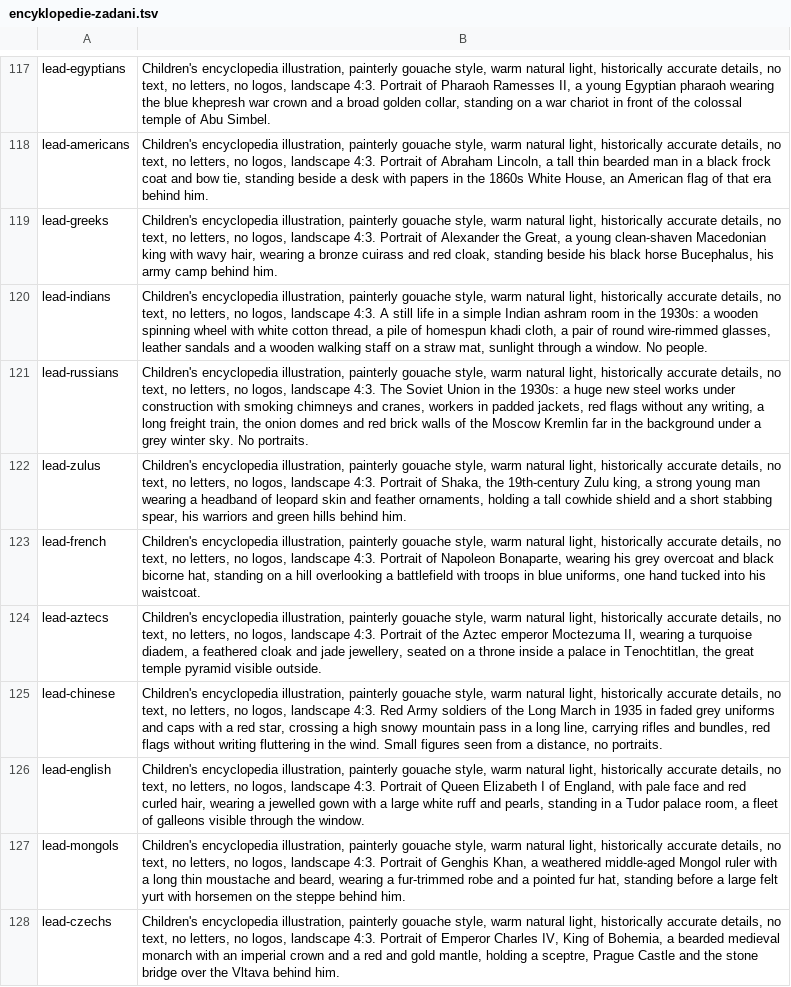
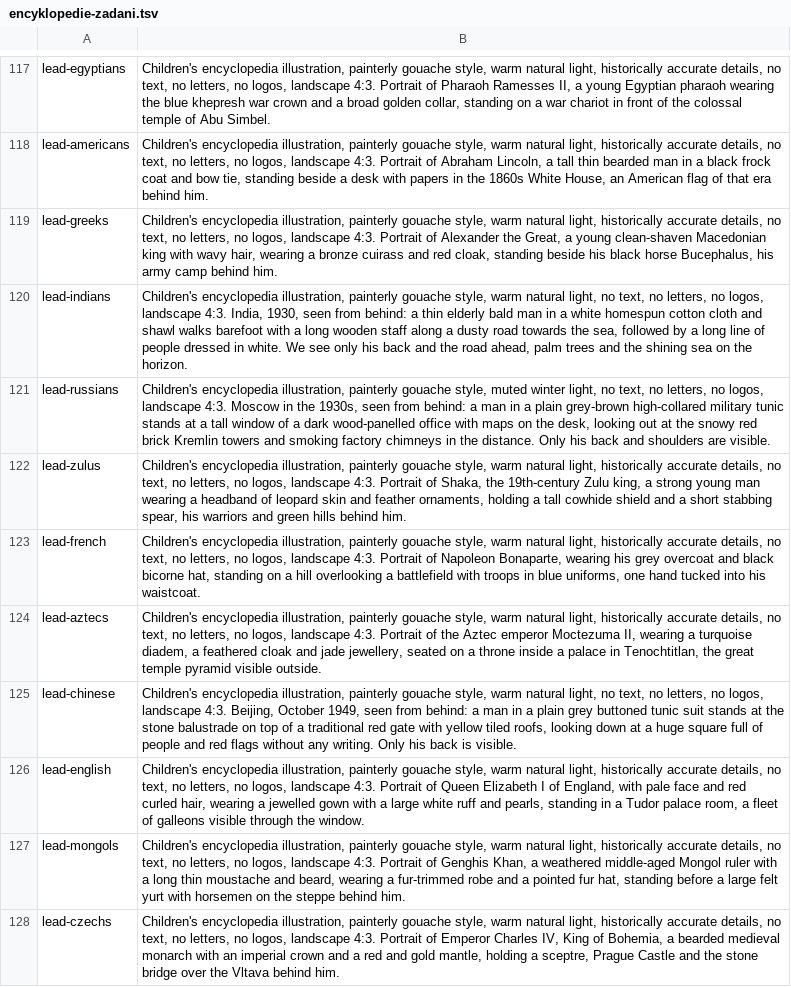
Before and after one commit to yf257n6vkj-arch/empires, a TSV file: tools/mac/encyklopedie-zadani.tsv, drawn as a sheet; only a part is shown, gaps mark what is left out.

```diff
--- a/tools/mac/encyklopedie-zadani.tsv
+++ b/tools/mac/encyklopedie-zadani.tsv
@@ -119,4 +119,4 @@ lead-americans	Children's encyclopedia illustration, painterly gouache style, wa
 lead-greeks	Children's encyclopedia illustration, painterly gouache style, warm natural light, historically accurate details, no text, no letters, no logos, landscape 4:3. Portrait of Alexander the Great, a young clean-shaven Macedonian king with wavy hair, wearing a bronze cuirass and red cloak, standing beside his black horse Bucephalus, his army camp behind him.
-lead-indians	Children's encyclopedia illustration, painterly gouache style, warm natural light, historically accurate details, no text, no letters, no logos, landscape 4:3. A still life in a simple Indian ashram room in the 1930s: a wooden spinning wheel with white cotton thread, a pile of homespun khadi cloth, a pair of round wire-rimmed glasses, leather sandals and a wooden walking staff on a straw mat, sunlight through a window. No people.
-lead-russians	Children's encyclopedia illustration, painterly gouache style, warm natural light, historically accurate details, no text, no letters, no logos, landscape 4:3. The Soviet Union in the 1930s: a huge new steel works under construction with smoking chimneys and cranes, workers in padded jackets, red flags without any writing, a long freight train, the onion domes and red brick walls of the Moscow Kremlin far in the background under a grey winter sky. No portraits.
+lead-indians	Children's encyclopedia illustration, painterly gouache style, warm natural light, no text, no letters, no logos, landscape 4:3. India, 1930, seen from behind: a thin elderly bald man in a white homespun cotton cloth and shawl walks barefoot with a long wooden staff along a dusty road towards the sea, followed by a long line of people dressed in white. We see only his back and the road ahead, palm trees and the shining sea on the horizon.
+lead-russians	Children's encyclopedia illustration, painterly gouache style, muted winter light, no text, no letters, no logos, landscape 4:3. Moscow in the 1930s, seen from behind: a man in a plain grey-brown high-collared military tunic stands at a tall window of a dark wood-panelled office with maps on the desk, looking out at the snowy red brick Kremlin towers and smoking factory chimneys in the distance. Only his back and shoulders are visible.
 lead-zulus	Children's encyclopedia illustration, painterly gouache style, warm natural light, historically accurate details, no text, no letters, no logos, landscape 4:3. Portrait of Shaka, the 19th-century Zulu king, a strong young man wearing a headband of leopard skin and feather ornaments, holding a tall cowhide shield and a short stabbing spear, his warriors and green hills behind him.
@@ -124,3 +124,3 @@ lead-french	Children's encyclopedia illustration, painterly gouache style, warm
 lead-aztecs	Children's encyclopedia illustration, painterly gouache style, warm natural light, historically accurate details, no text, no letters, no logos, landscape 4:3. Portrait of the Aztec emperor Moctezuma II, wearing a turquoise diadem, a feathered cloak and jade jewellery, seated on a throne inside a palace in Tenochtitlan, the great temple pyramid visible outside.
-lead-chinese	Children's encyclopedia illustration, painterly gouache style, warm natural light, historically accurate details, no text, no letters, no logos, landscape 4:3. Red Army soldiers of the Long March in 1935 in faded grey uniforms and caps with a red star, crossing a high snowy mountain pass in a long line, carrying rifles and bundles, red flags without writing fluttering in the wind. Small figures seen from a distance, no portraits.
+lead-chinese	Children's encyclopedia illustration, painterly gouache style, warm natural light, no text, no letters, no logos, landscape 4:3. Beijing, October 1949, seen from behind: a man in a plain grey buttoned tunic suit stands at the stone balustrade on top of a traditional red gate with yellow tiled roofs, looking down at a huge square full of people and red flags without any writing. Only his back is visible.
 lead-english	Children's encyclopedia illustration, painterly gouache style, warm natural light, historically accurate details, no text, no letters, no logos, landscape 4:3. Portrait of Queen Elizabeth I of England, with pale face and red curled hair, wearing a jewelled gown with a large white ruff and pearls, standing in a Tudor palace room, a fleet of galleons visible through the window.
```
Also changed, not shown: tools/mac/encyklopedie-oprava.tsv.
